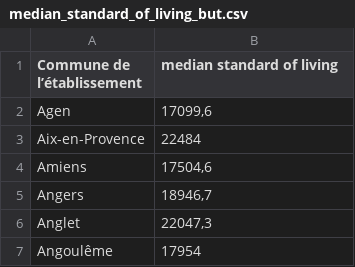
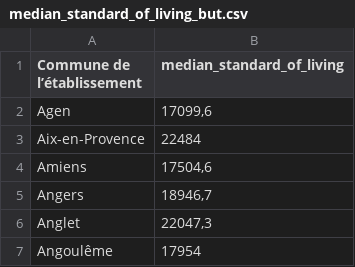
Before and after one commit to luaroncrew/parcoursup_analysis, a CSV file: datasets/median_standard_of_living_but.csv, drawn as a sheet; only a part is shown.

Commit message:
remake dataset with new data

```diff
--- a/datasets/median_standard_of_living_but.csv
+++ b/datasets/median_standard_of_living_but.csv
@@ -1,2 +1,2 @@
-Commune de l’établissement;median standard of living
+Commune de l’établissement;median_standard_of_living
 Agen;17099,6
```
